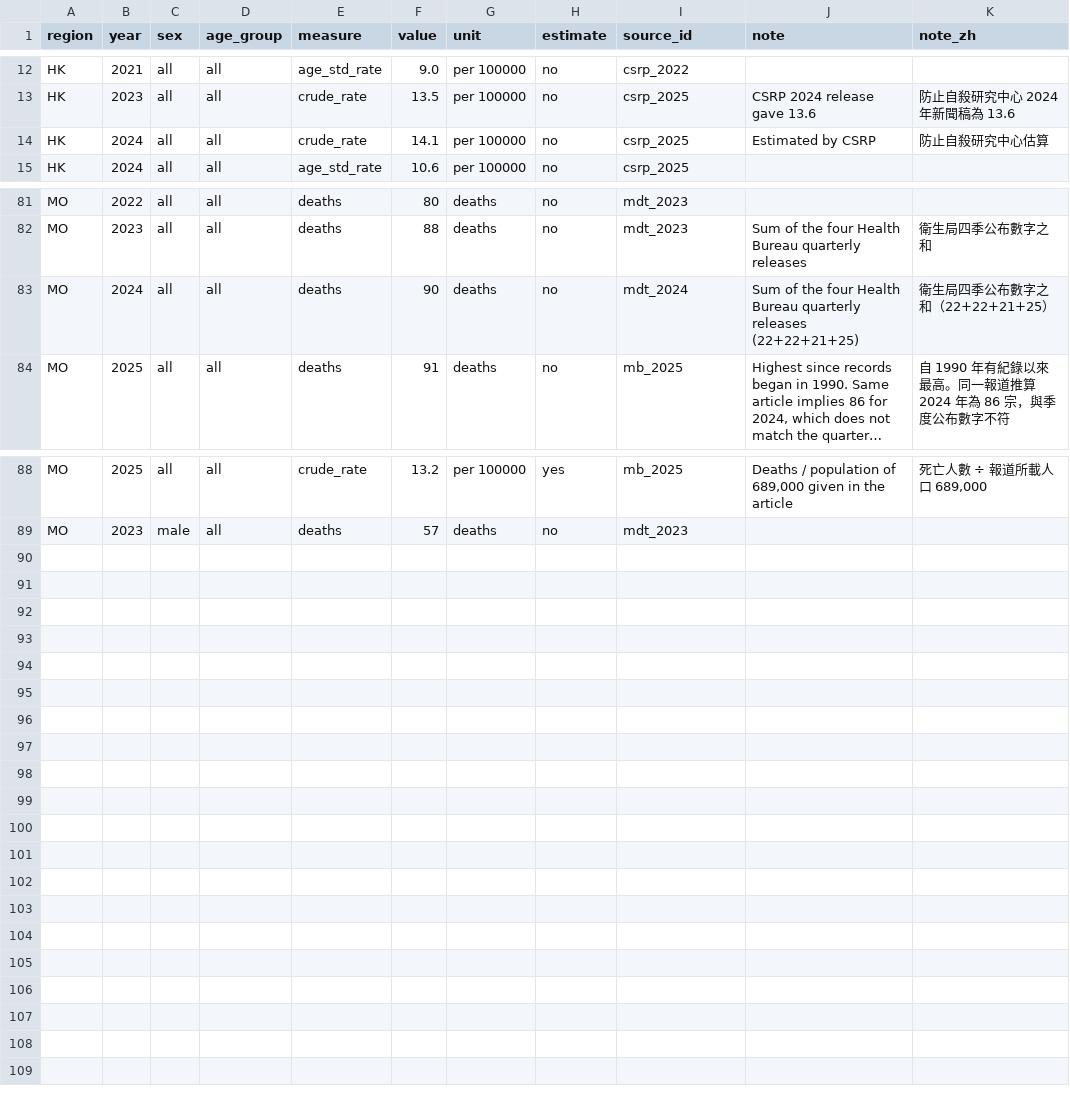
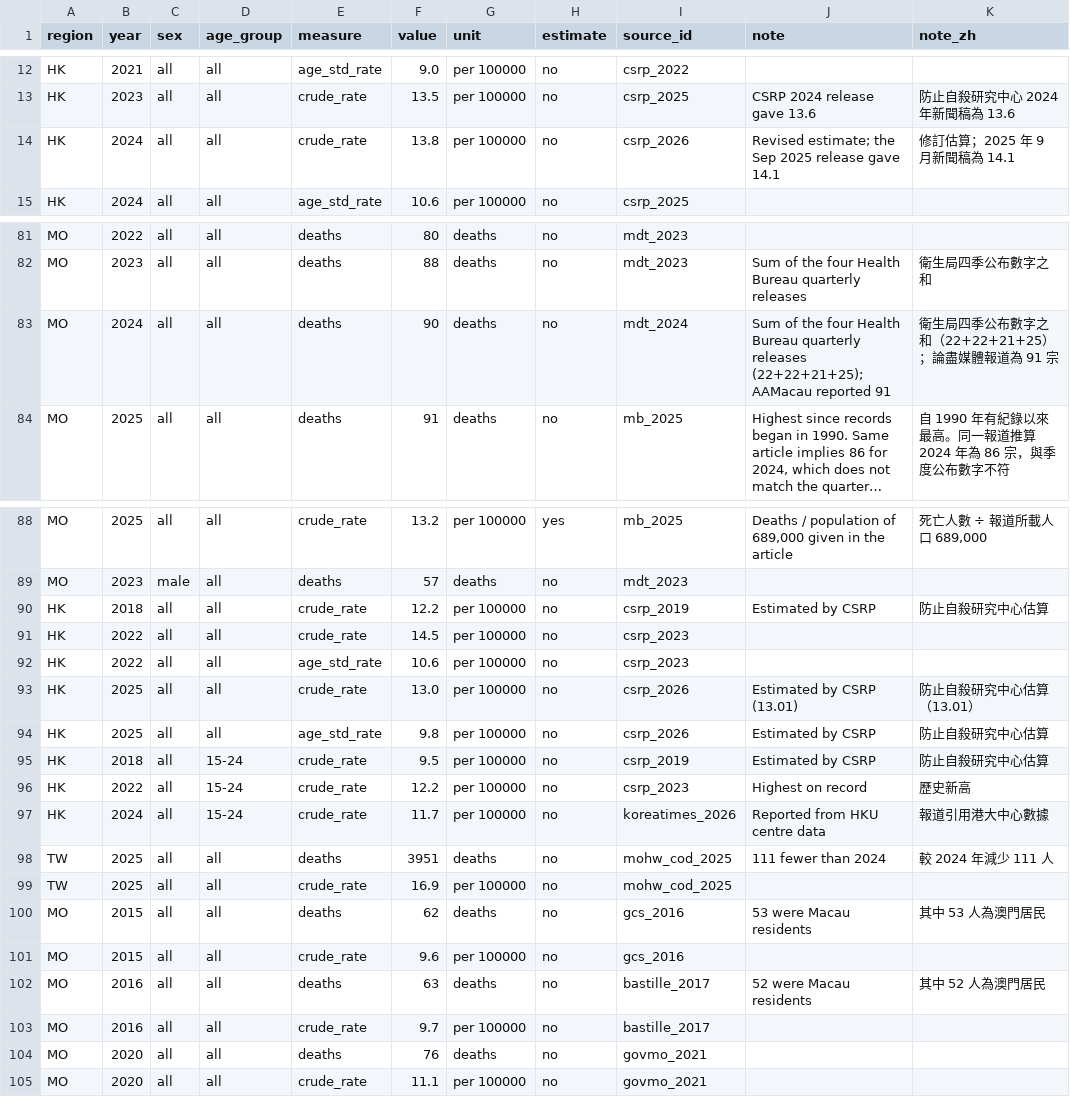
Before and after one commit to clinicmind/mental-health-atlas, a CSV file: data/suicide.csv, drawn as a sheet; only a part is shown, gaps mark what is left out; long unchanged cells end in …; the diff names each change by its address in the sheet, - before the commit and + after, or states it on an @@ line.

```diff
--- a/data/suicide.csv
+++ b/data/suicide.csv
-F14 (value): 14.1
+F14 (value): 13.8
-I14 (source_id): csrp_2025
+I14 (source_id): csrp_2026
-J14 (note): Estimated by CSRP
+J14 (note): Revised estimate; the Sep 2025 release gave 14.1
-K14 (note_zh): 防止自殺研究中心估算
+K14 (note_zh): 修訂估算；2025 年 9 月新聞稿為 14.1
-J83 (note): …quarterly releases (22+22+21+25)
+J83 (note): …quarterly releases (22+22+21+25); AAMacau reported 91
-K83 (note_zh): 衛生局四季公布數字之和（22+22+21+25）
+K83 (note_zh): 衛生局四季公布數字之和（22+22+21+25）；論盡媒體報道為 91 宗
+row 90: HK | 2018 | all | all | crude_rate | 12.2 | per 100000 | no | csrp_2019 | Estimated by CSRP | 防止自殺研究中心估算
+row 91: HK | 2022 | all | all | crude_rate | 14.5 | per 100000 | no | csrp_2023
+row 92: HK | 2022 | all | all | age_std_rate | 10.6 | per 100000 | no | csrp_2023
+row 93: HK | 2025 | all | all | crude_rate | 13.0 | per 100000 | no | csrp_2026 | Estimated by CSRP (13.01) | 防止自殺研究中心估算（13.01）
+row 94: HK | 2025 | all | all | age_std_rate | 9.8 | per 100000 | no | csrp_2026 | Estimated by CSRP | 防止自殺研究中心估算
+row 95: HK | 2018 | all | 15-24 | crude_rate | 9.5 | per 100000 | no | csrp_2019 | Estimated by CSRP | 防止自殺研究中心估算
+row 96: HK | 2022 | all | 15-24 | crude_rate | 12.2 | per 100000 | no | csrp_2023 | Highest on record | 歷史新高
+row 97: HK | 2024 | all | 15-24 | crude_rate | 11.7 | per 100000 | no | koreatimes_2026 | Reported from HKU centre data | 報道引用港大中心數據
+row 98: TW | 2025 | all | all | deaths | 3951 | deaths | no | mohw_cod_2025 | 111 fewer than 2024 | 較 2024 年減少 111 人
+row 99: TW | 2025 | all | all | crude_rate | 16.9 | per 100000 | no | mohw_cod_2025
+row 100: MO | 2015 | all | all | deaths | 62 | deaths | no | gcs_2016 | 53 were Macau residents | 其中 53 人為澳門居民
+row 101: MO | 2015 | all | all | crude_rate | 9.6 | per 100000 | no | gcs_2016
+row 102: MO | 2016 | all | all | deaths | 63 | deaths | no | bastille_2017 | 52 were Macau residents | 其中 52 人為澳門居民
+row 103: MO | 2016 | all | all | crude_rate | 9.7 | per 100000 | no | bastille_2017
+row 104: MO | 2020 | all | all | deaths | 76 | deaths | no | govmo_2021
+row 105: MO | 2020 | all | all | crude_rate | 11.1 | per 100000 | no | govmo_2021
```
Also changed, not shown: data/sources.csv, 3 other files.
